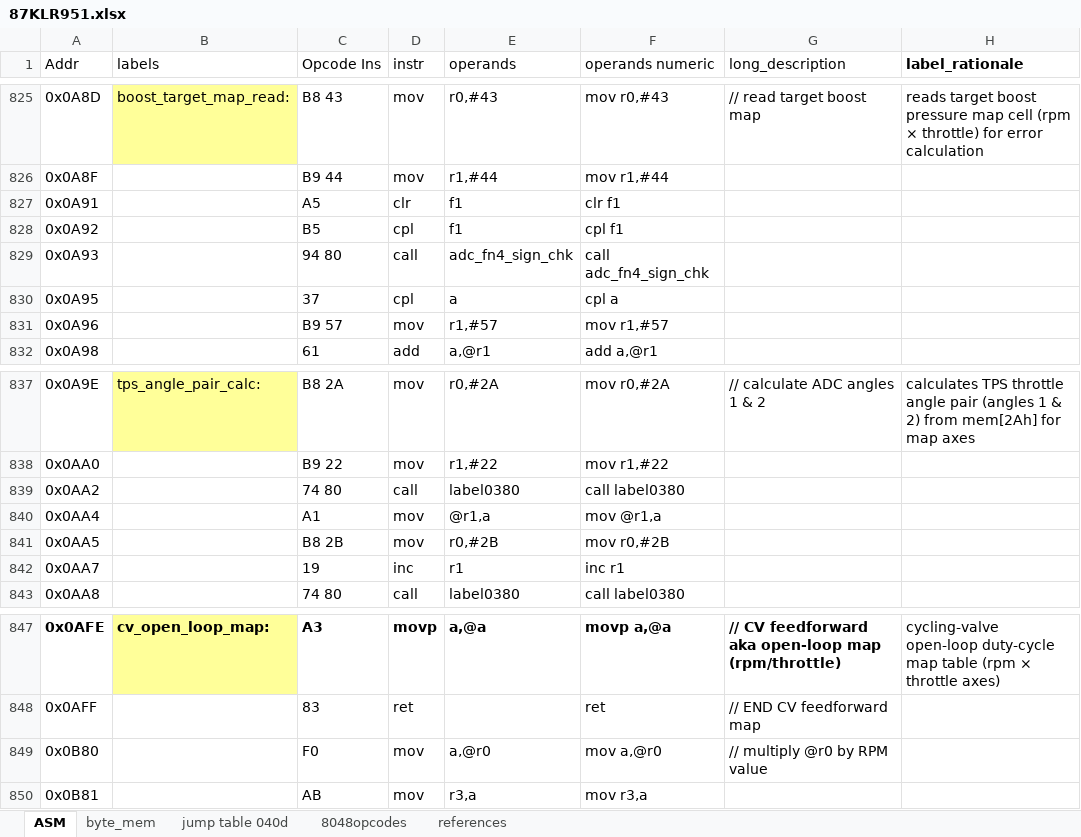
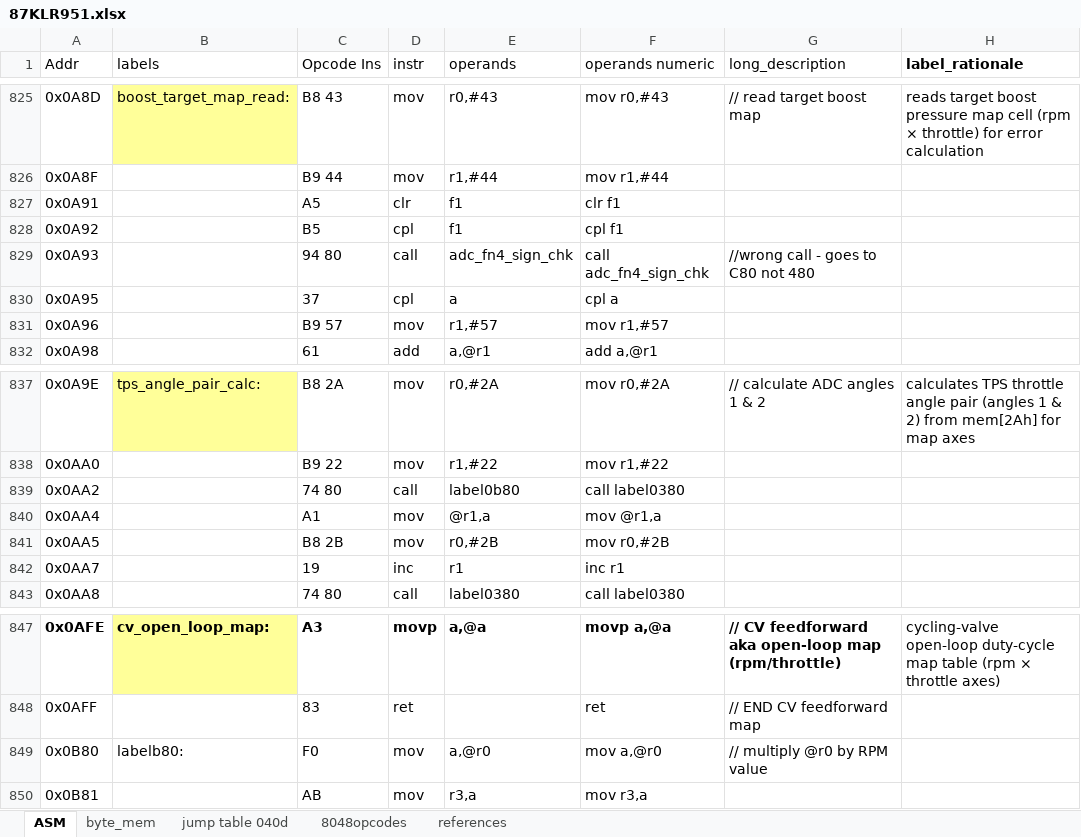
Before and after one commit to whalenlg/944turbo_dme_klr, an Excel workbook: gemini8048/bin/87KLR951.xlsx, sheet ASM, drawn as a sheet; only a part is shown, gaps mark what is left out; values as stored, in another font and other column widths than the file's, no borders; the diff names each change by its address in the sheet, - before the commit and + after, or states it on an @@ line.

```diff
--- a/gemini8048/bin/87KLR951.xlsx (sheet ASM)
+++ b/gemini8048/bin/87KLR951.xlsx (sheet ASM)
-G829 (long_description): (empty)
+G829 (long_description): //wrong call - goes to C80 not 480
-E839 (operands): label0380
+E839 (operands): label0b80
-B849 (labels): (empty)
+B849 (labels): labelb80:
```
Also changed, not shown: 8 other files.
